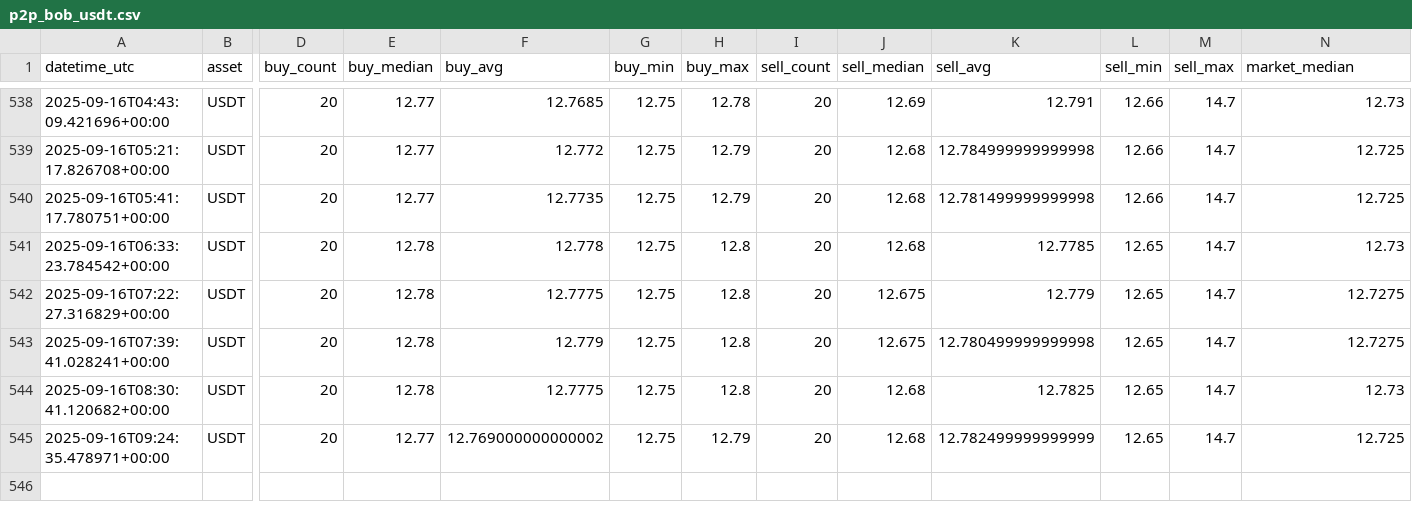
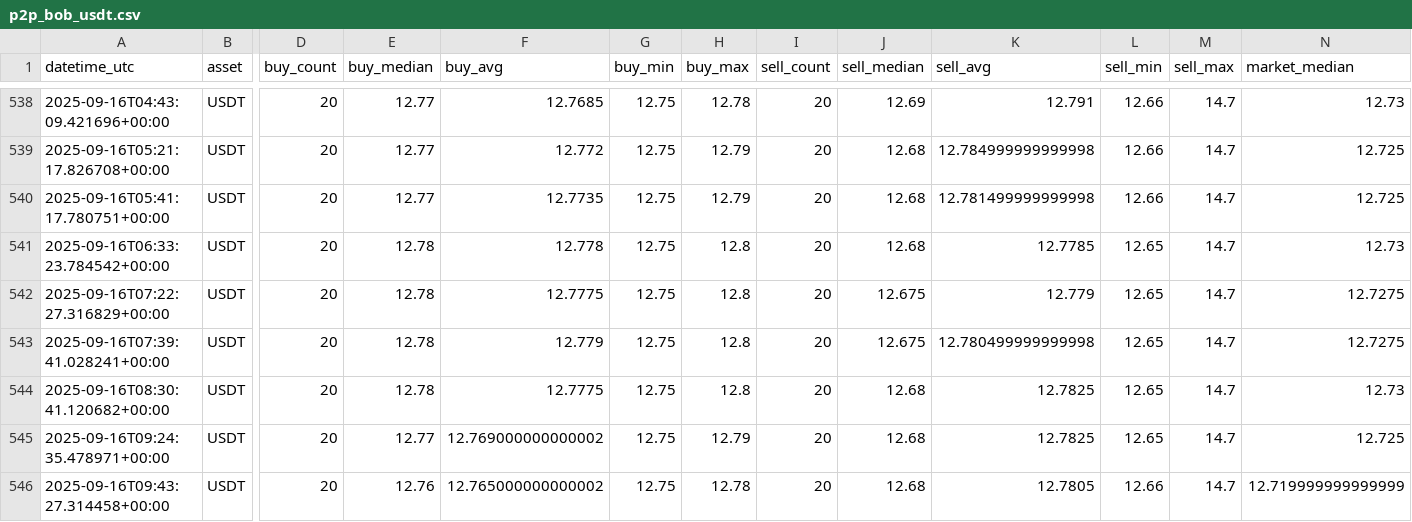
Before and after one commit to Crismtc/binance-p2p, a CSV file: data/p2p_bob_usdt.csv, drawn as a sheet; only a part is shown, gaps mark what is left out; rows hold the shown columns only; the diff names each change by its address in the sheet, - before the commit and + after, or states it on an @@ line.

```diff
--- a/data/p2p_bob_usdt.csv
+++ b/data/p2p_bob_usdt.csv
-K545 (sell_avg): 12.782499999999999
+K545 (sell_avg): 12.7825
+row 546: 2025-09-16T09:43:27.314458+00:00 | USDT | 20 | 12.76 | 12.765000000000002 | 12.75 | 12.78 | 20 | 12.68 | 12.7805 | 12.66 | 14.7 | 12.719999999999999
```
